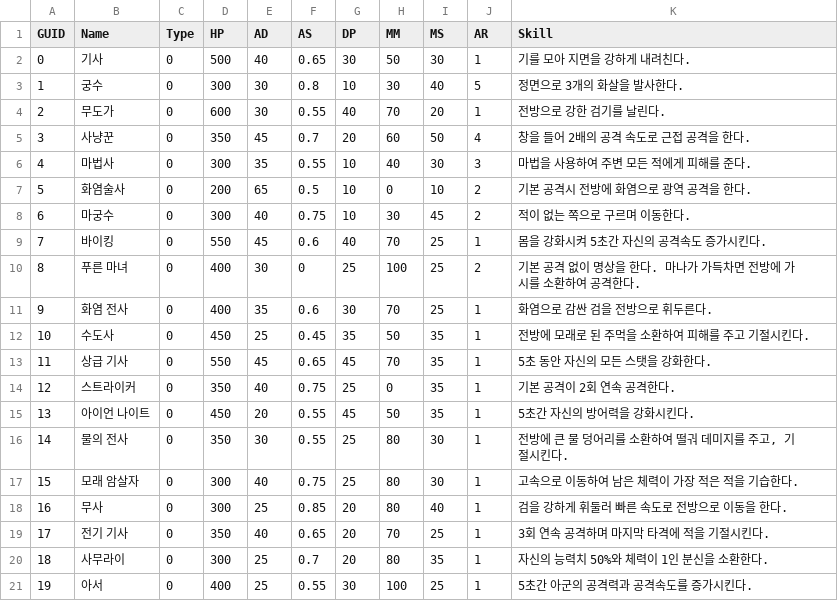
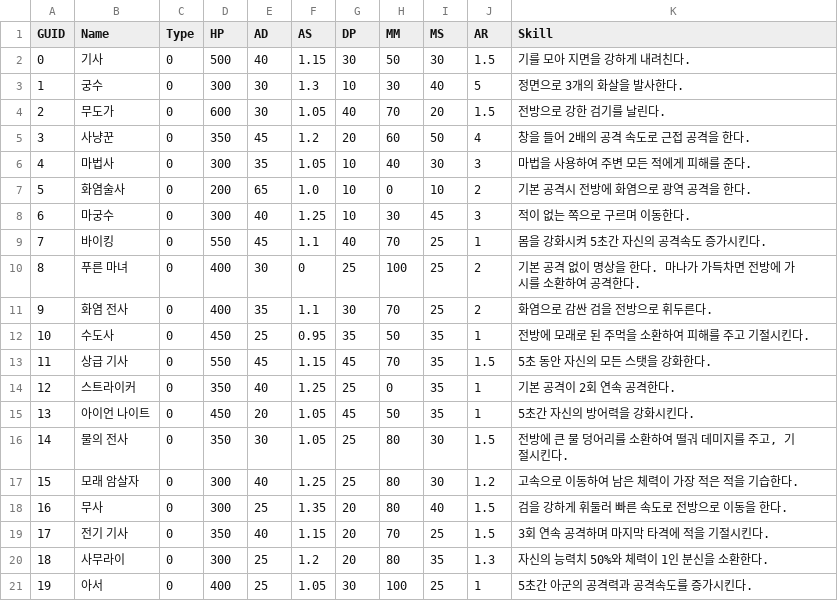
Before and after one commit to Koesob0508/SOFe2022, a CSV file: Assets/Resources/Data/Heros_values.csv, drawn as a sheet.

```diff
--- a/Assets/Resources/Data/Heros_values.csv
+++ b/Assets/Resources/Data/Heros_values.csv
@@ -1,21 +1,21 @@
 GUID,Name,Type,HP,AD,AS,DP,MM,MS,AR,Skill
-0,기사,0,500,40,0.65,30,50,30,1,기를 모아 지면을 강하게 내려친다.
-1,궁수,0,300,30,0.8,10,30,40,5,정면으로 3개의 화살을 발사한다.
-2,무도가,0,600,30,0.55,40,70,20,1,전방으로 강한 검기를 날린다.
-3,사냥꾼,0,350,45,0.7,20,60,50,4,창을 들어 2배의 공격 속도로 근접 공격을 한다.
-4,마법사,0,300,35,0.55,10,40,30,3,마법을 사용하여 주변 모든 적에게 피해를 준다.
-5,화염술사,0,200,65,0.5,10,0,10,2,기본 공격시 전방에 화염으로 광역 공격을 한다.
-6,마궁수,0,300,40,0.75,10,30,45,2,적이 없는 쪽으로 구르며 이동한다.
-7,바이킹,0,550,45,0.6,40,70,25,1,몸을 강화시켜 5초간 자신의 공격속도 증가시킨다.
+0,기사,0,500,40,1.15,30,50,30,1.5,기를 모아 지면을 강하게 내려친다.
+1,궁수,0,300,30,1.3,10,30,40,5,정면으로 3개의 화살을 발사한다.
+2,무도가,0,600,30,1.05,40,70,20,1.5,전방으로 강한 검기를 날린다.
+3,사냥꾼,0,350,45,1.2,20,60,50,4,창을 들어 2배의 공격 속도로 근접 공격을 한다.
+4,마법사,0,300,35,1.05,10,40,30,3,마법을 사용하여 주변 모든 적에게 피해를 준다.
+5,화염술사,0,200,65,1.0,10,0,10,2,기본 공격시 전방에 화염으로 광역 공격을 한다.
+6,마궁수,0,300,40,1.25,10,30,45,3,적이 없는 쪽으로 구르며 이동한다.
+7,바이킹,0,550,45,1.1,40,70,25,1,몸을 강화시켜 5초간 자신의 공격속도 증가시킨다.
 8,푸른 마녀,0,400,30,0,25,100,25,2,"기본 공격 없이 명상을 한다. 마나가 가득차면 전방에 가시를 소환하여 공격한다."
-9,화염 전사,0,400,35,0.6,30,70,25,1,화염으로 감싼 검을 전방으로 휘두른다.
-10,수도사,0,450,25,0.45,35,50,35,1,"전방에 모래로 된 주먹을 소환하여 피해를 주고 기절시킨다."
-11,상급 기사,0,550,45,0.65,45,70,35,1,5초 동안 자신의 모든 스탯을 강화한다.
-12,스트라이커,0,350,40,0.75,25,0,35,1,기본 공격이 2회 연속 공격한다.
-13,아이언 나이트,0,450,20,0.55,45,50,35,1,5초간 자신의 방어력을 강화시킨다.
-14,물의 전사,0,350,30,0.55,25,80,30,1,"전방에 큰 물 덩어리를 소환하여 떨궈 데미지를 주고, 기절시킨다."
-15,모래 암살자,0,300,40,0.75,25,80,30,1,고속으로 이동하여 남은 체력이 가장 적은 적을 기습한다.
-16,무사,0,300,25,0.85,20,80,40,1,검을 강하게 휘둘러 빠른 속도로 전방으로 이동을 한다.
-17,전기 기사,0,350,40,0.65,20,70,25,1,"3회 연속 공격하며 마지막 타격에 적을 기절시킨다."
-18,사무라이,0,300,25,0.7,20,80,35,1,자신의 능력치 50%와 체력이 1인 분신을 소환한다.
-19,아서,0,400,25,0.55,30,100,25,1,5초간 아군의 공격력과 공격속도를 증가시킨다.
+9,화염 전사,0,400,35,1.1,30,70,25,2,화염으로 감싼 검을 전방으로 휘두른다.
+10,수도사,0,450,25,0.95,35,50,35,1,"전방에 모래로 된 주먹을 소환하여 피해를 주고 기절시킨다."
+11,상급 기사,0,550,45,1.15,45,70,35,1.5,5초 동안 자신의 모든 스탯을 강화한다.
+12,스트라이커,0,350,40,1.25,25,0,35,1,기본 공격이 2회 연속 공격한다.
+13,아이언 나이트,0,450,20,1.05,45,50,35,1,5초간 자신의 방어력을 강화시킨다.
+14,물의 전사,0,350,30,1.05,25,80,30,1.5,"전방에 큰 물 덩어리를 소환하여 떨궈 데미지를 주고, 기절시킨다."
+15,모래 암살자,0,300,40,1.25,25,80,30,1.2,고속으로 이동하여 남은 체력이 가장 적은 적을 기습한다.
+16,무사,0,300,25,1.35,20,80,40,1.5,검을 강하게 휘둘러 빠른 속도로 전방으로 이동을 한다.
+17,전기 기사,0,350,40,1.15,20,70,25,1.5,"3회 연속 공격하며 마지막 타격에 적을 기절시킨다."
+18,사무라이,0,300,25,1.2,20,80,35,1.3,자신의 능력치 50%와 체력이 1인 분신을 소환한다.
+19,아서,0,400,25,1.05,30,100,25,1,5초간 아군의 공격력과 공격속도를 증가시킨다.
```
Also changed, not shown: Assets/Resources/Data/Monsters_values.csv, Assets/Resources/Data/Stages_values.csv, 51 other files.
